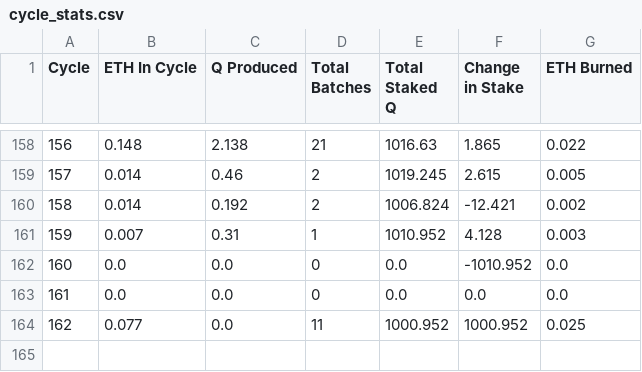
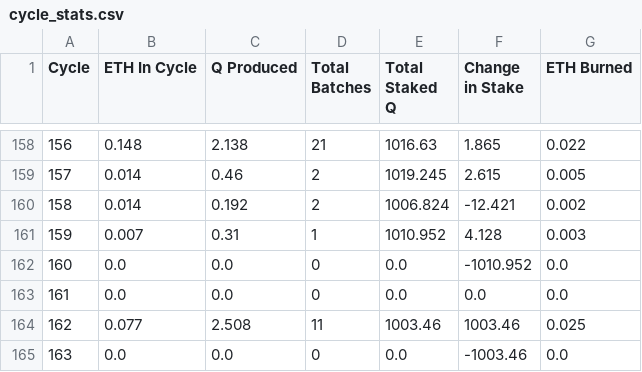
Before and after one commit to TreeCityWes/QTool, a CSV file: cycle_stats.csv, drawn as a sheet; only a part is shown, gaps mark what is left out.

Commit message:
Data updated on Wed Nov  6 21:38:39 UTC 2024

```diff
--- a/cycle_stats.csv
+++ b/cycle_stats.csv
@@ -163,2 +163,3 @@ Cycle,ETH In Cycle,Q Produced,Total Batches,Total Staked Q,Change in Stake,ETH B
 161,0.0,0.0,0,0.0,0.0,0.0
-162,0.077,0.0,11,1000.952,1000.952,0.025
+162,0.077,2.508,11,1003.46,1003.46,0.025
+163,0.0,0.0,0,0.0,-1003.46,0.0
```
Also changed, not shown: 2 other files.
